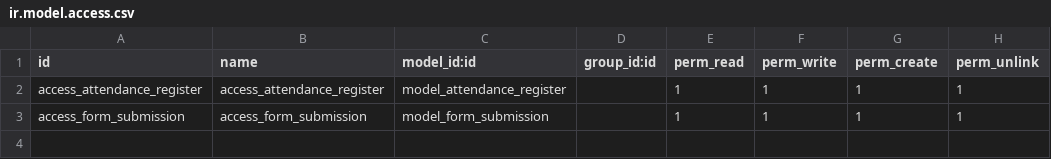
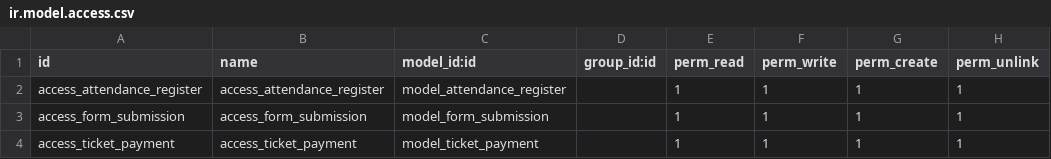
Before and after one commit to rifqiammarramdhan/event_management, a CSV file: security/ir.model.access.csv, drawn as a sheet; the diff names each change by its address in the sheet, - before the commit and + after, or states it on an @@ line.

```diff
--- a/security/ir.model.access.csv
+++ b/security/ir.model.access.csv
+row 4: access_ticket_payment | access_ticket_payment | model_ticket_payment |  | 1 | 1 | 1 | 1
```
Also changed, not shown: 24 other files.
